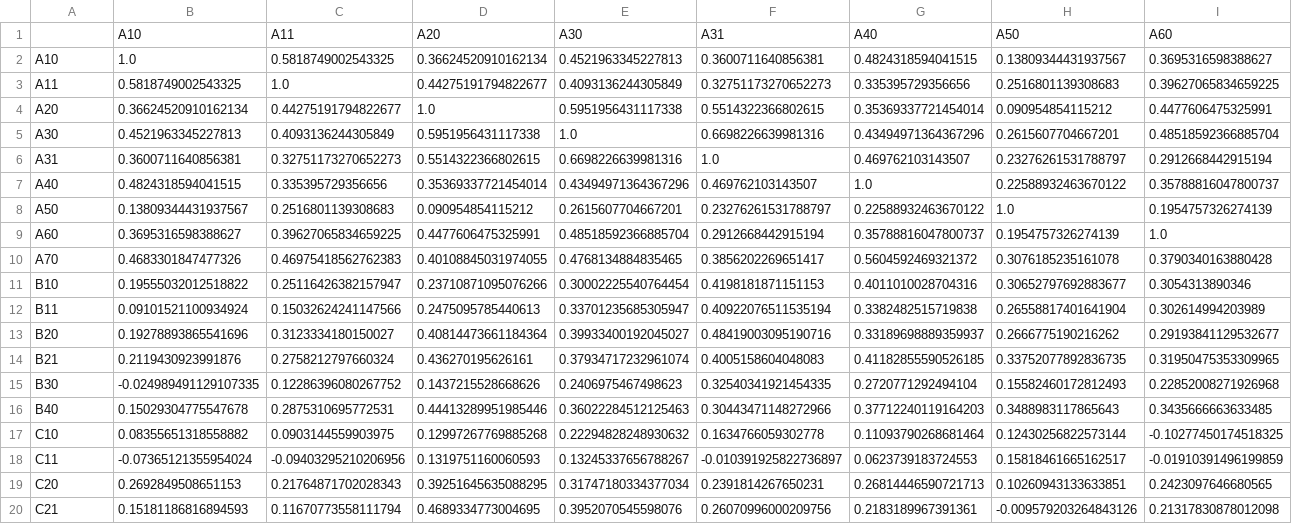
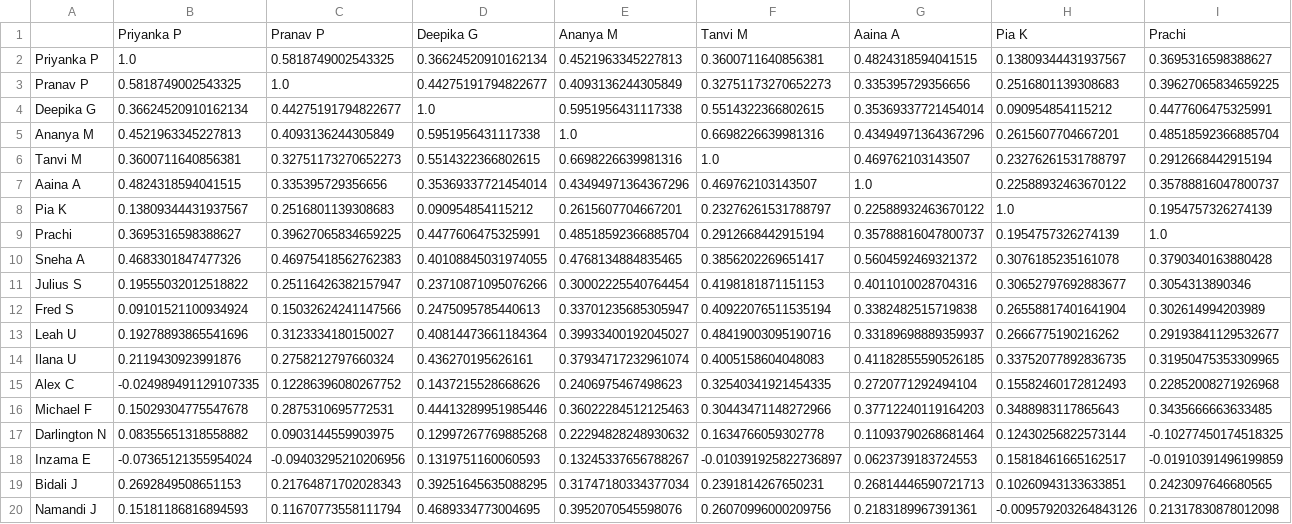
Before and after one commit to JuliusStein/rekinnect, a CSV file: testing/correlationMatrix.csv, drawn as a sheet; only a part is shown; removed rows and columns are numbered as before the commit, all else as after; rows hold the shown columns only; the diff names each change by its address in the sheet, - before the commit and + after, or states it on an @@ line.

```diff
--- a/testing/correlationMatrix.csv
+++ b/testing/correlationMatrix.csv
-row 1:  | A10 | A11 | A20 | A30 | A31 | A40 | A50 | A60
+row 1:  | Priyanka P | Pranav P | Deepika G | Ananya M | Tanvi M | Aaina A | Pia K | Prachi
-A2: A10
+A2: Priyanka P
-A3: A11
+A3: Pranav P
-A4: A20
+A4: Deepika G
-A5: A30
+A5: Ananya M
-A6: A31
+A6: Tanvi M
-A7: A40
+A7: Aaina A
-A8: A50
+A8: Pia K
-A9: A60
+A9: Prachi
-A10: A70
+A10: Sneha A
-A11: B10
+A11: Julius S
-A12: B11
+A12: Fred S
-A13: B20
+A13: Leah U
-A14: B21
+A14: Ilana U
-A15: B30
+A15: Alex C
-A16: B40
+A16: Michael F
-A17: C10
+A17: Darlington N
-A18: C11
+A18: Inzama E
-A19: C20
+A19: Bidali J
-A20: C21
+A20: Namandi J
```
Also changed, not shown: 6 other files.
